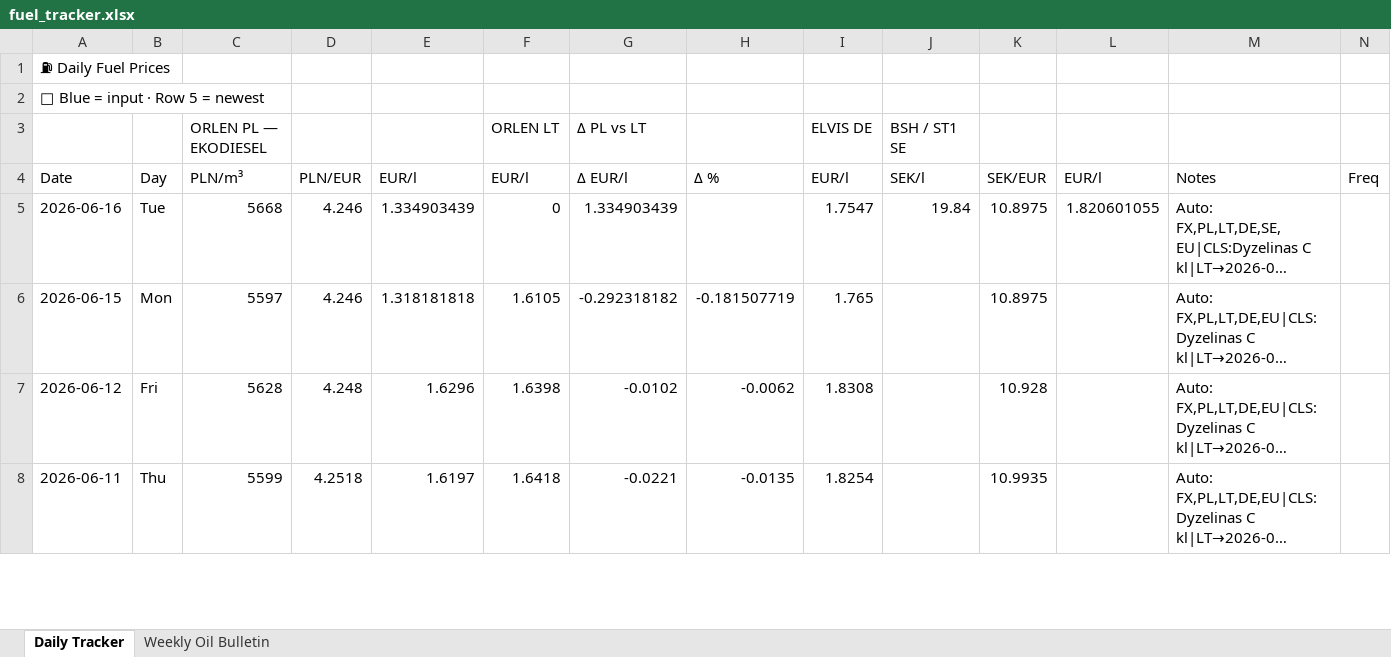
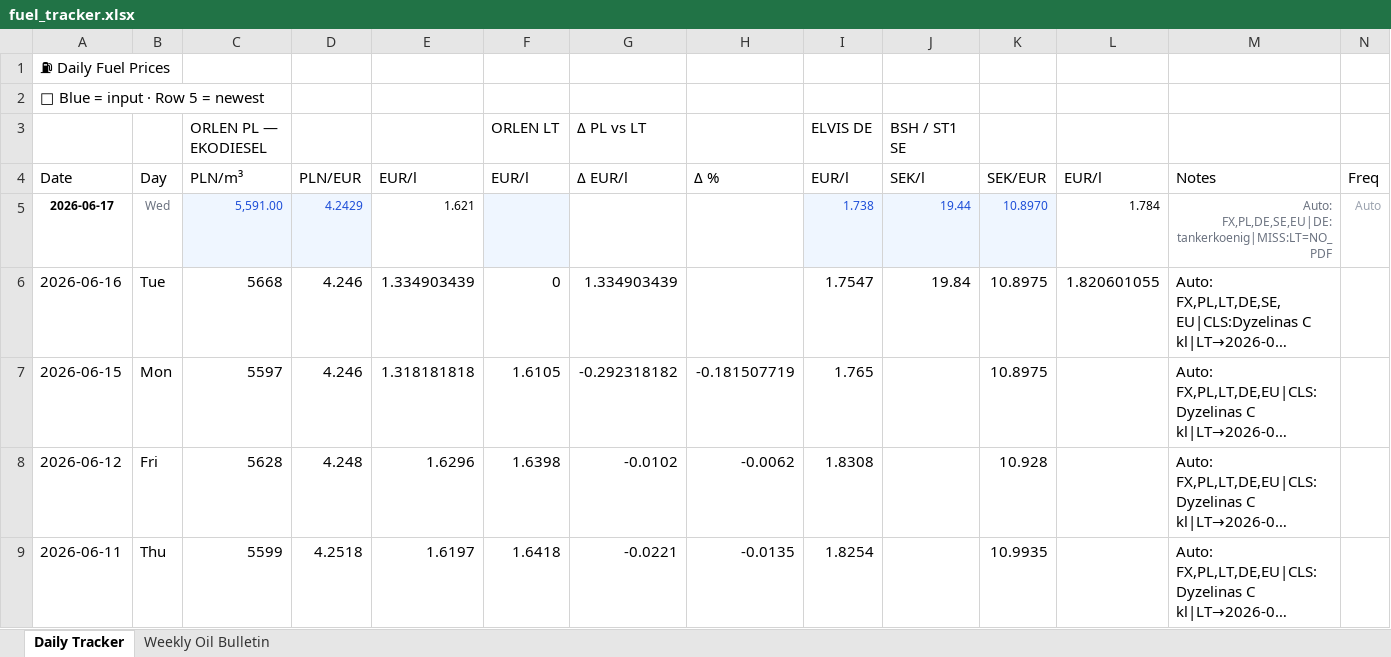
Before and after one commit to harkis123/Fuel-Tracker, an Excel workbook: fuel_tracker.xlsx, sheet Daily Tracker, drawn as a sheet; only a part is shown; long unchanged cells end in …; values as stored, in another font and other column widths than the file's, no borders; the diff names each change by its address in the sheet, - before the commit and + after, or states it on an @@ line.

```diff
--- a/fuel_tracker.xlsx (sheet Daily Tracker)
+++ b/fuel_tracker.xlsx (sheet Daily Tracker)
+row 5: 2026-06-17 | Wed | 5,591.00 | 4.2429 | 1.621 |  |  |  | 1.738 | 19.44 | 10.8970 | 1.784 | Auto: FX,PL,DE,SE,EU|DE:tankerkoenig|MISS:LT=NO_PDF | Auto
```
Also changed, not shown: sheet Weekly Oil Bulletin, 1 other file.
